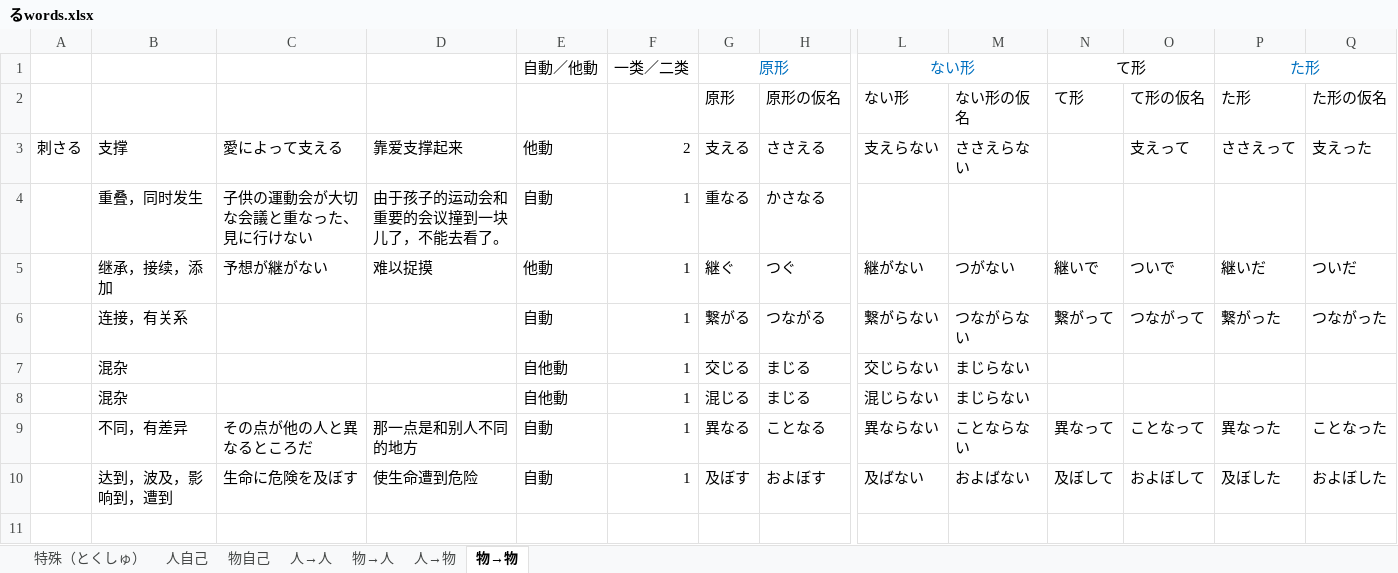
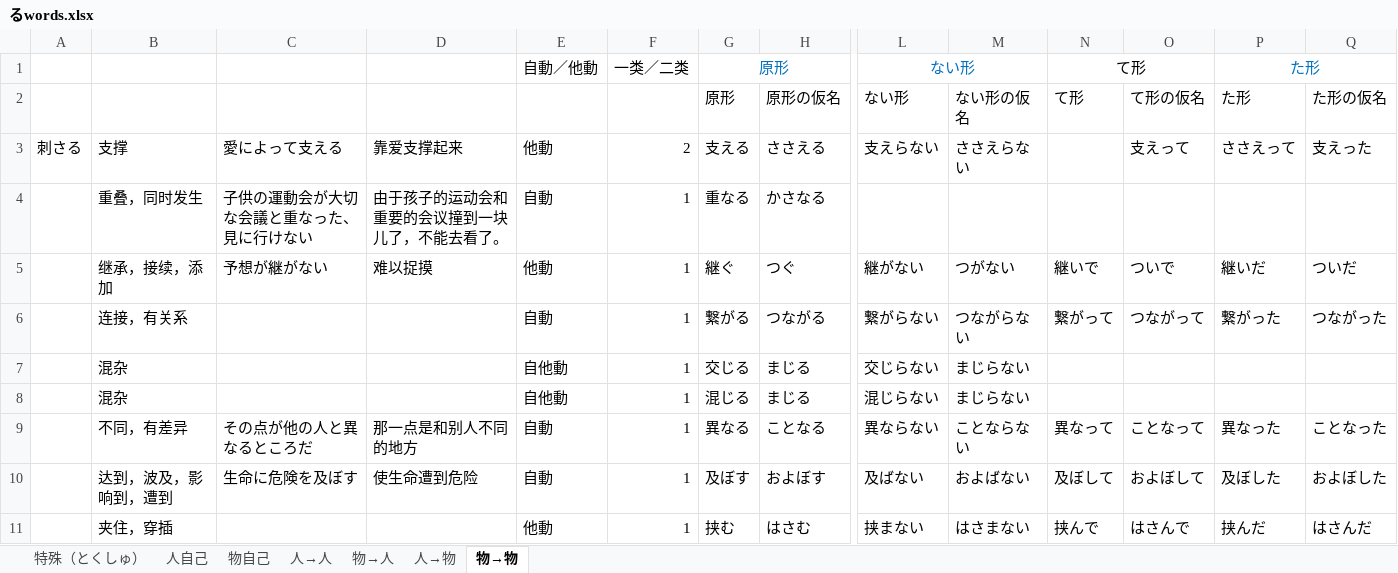
Before and after one commit to PaleBlue0619/Japanese, an Excel workbook: るwords.xlsx, sheet 物→物, drawn as a sheet; only a part is shown, gaps mark what is left out; values as stored, in another font and other column widths than the file's, no borders; rows hold the shown columns only; the diff names each change by its address in the sheet, - before the commit and + after, or states it on an @@ line.

```diff
--- a/るwords.xlsx (sheet 物→物)
+++ b/るwords.xlsx (sheet 物→物)
+row 11:  | 夹住，穿插 |  |  | 他動 | 1 | 挟む | はさむ | 挟まない | はさまない | 挟んで | はさんで | 挟んだ | はさんだ
```
Also changed, not shown: sheet 人自己, sheet 人→物, いword.xlsx, 副词.xlsx, 21 other files.
